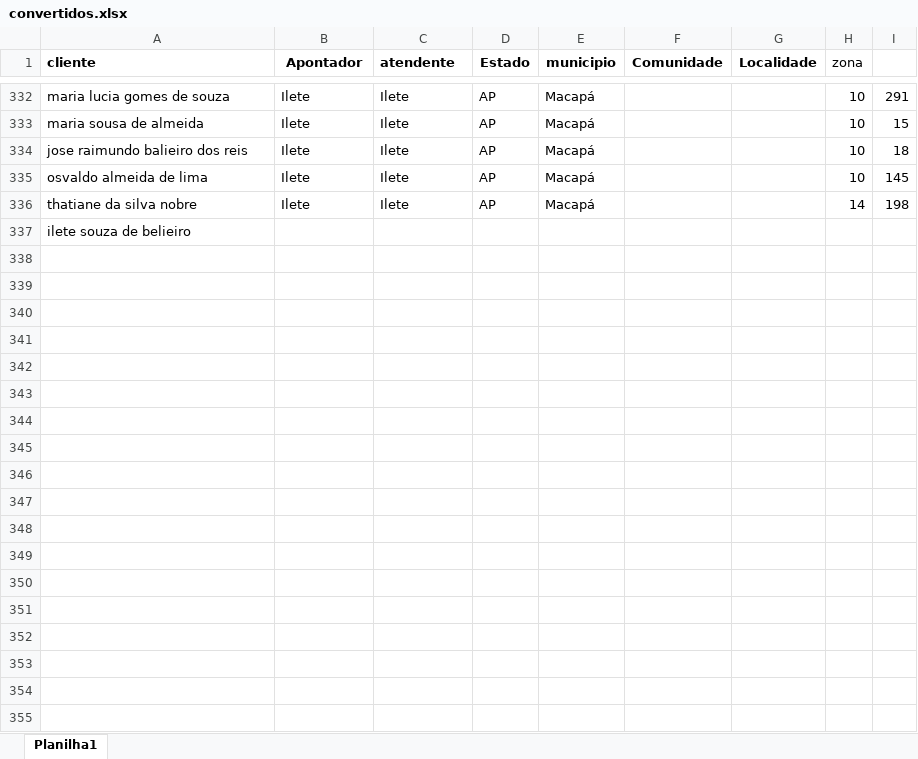
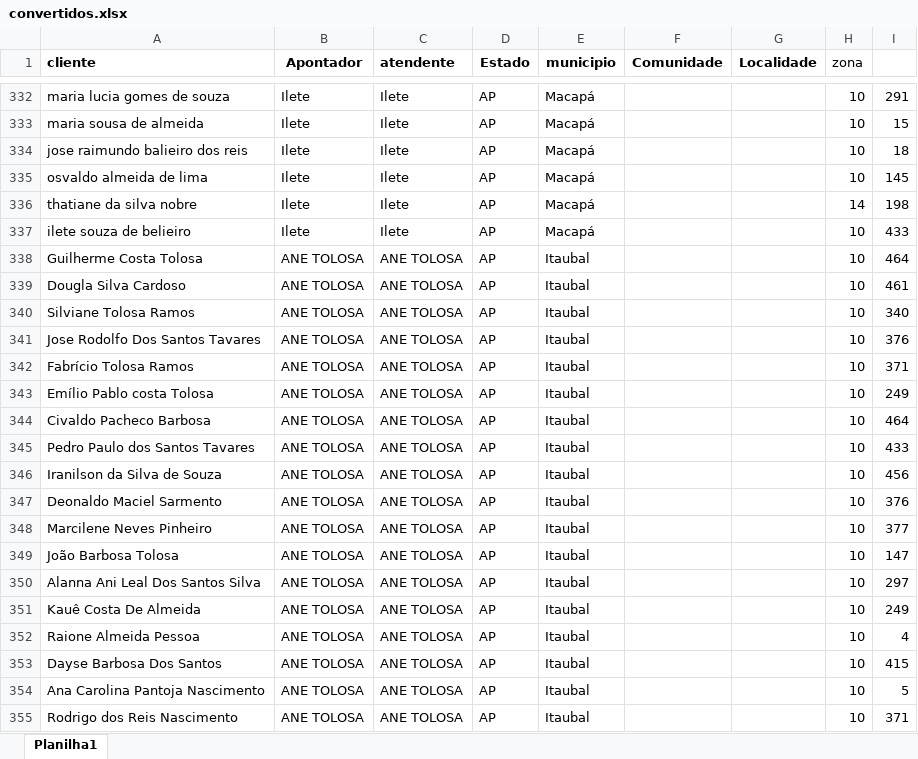
Before and after one commit to ContaEa/mapa-amapa, an Excel workbook: convertidos.xlsx, sheet Planilha1, drawn as a sheet; only a part is shown, gaps mark what is left out; values as stored, in another font and other column widths than the file's, no borders; the diff covers the shown part only; the diff names each change by its address in the sheet, - before the commit and + after, or states it on an @@ line.

Commit message:
Add files via upload

```diff
--- a/convertidos.xlsx (sheet Planilha1)
+++ b/convertidos.xlsx (sheet Planilha1)
-B337 (Apontador): (empty)
+B337 (Apontador): Ilete
-C337 (atendente): (empty)
+C337 (atendente): Ilete
-D337 (Estado): (empty)
+D337 (Estado): AP
-E337 (municipio): (empty)
+E337 (municipio): Macapá
-H337 (zona): (empty)
+H337 (zona): 10
-I337: (empty)
+I337: 433
+row 338: Guilherme Costa Tolosa | ANE TOLOSA | ANE TOLOSA | AP | Itaubal |  |  | 10 | 464
+row 339: Dougla Silva Cardoso | ANE TOLOSA | ANE TOLOSA | AP | Itaubal |  |  | 10 | 461
+row 340: Silviane Tolosa Ramos | ANE TOLOSA | ANE TOLOSA | AP | Itaubal |  |  | 10 | 340
+row 341: Jose Rodolfo Dos Santos Tavares | ANE TOLOSA | ANE TOLOSA | AP | Itaubal |  |  | 10 | 376
+row 342: Fabrício Tolosa Ramos | ANE TOLOSA | ANE TOLOSA | AP | Itaubal |  |  | 10 | 371
+row 343: Emílio Pablo costa Tolosa | ANE TOLOSA | ANE TOLOSA | AP | Itaubal |  |  | 10 | 249
+row 344: Civaldo Pacheco Barbosa | ANE TOLOSA | ANE TOLOSA | AP | Itaubal |  |  | 10 | 464
+row 345: Pedro Paulo dos Santos Tavares | ANE TOLOSA | ANE TOLOSA | AP | Itaubal |  |  | 10 | 433
+row 346: Iranilson da Silva de Souza | ANE TOLOSA | ANE TOLOSA | AP | Itaubal |  |  | 10 | 456
+row 347: Deonaldo Maciel Sarmento | ANE TOLOSA | ANE TOLOSA | AP | Itaubal |  |  | 10 | 376
+row 348: Marcilene Neves Pinheiro | ANE TOLOSA | ANE TOLOSA | AP | Itaubal |  |  | 10 | 377
+row 349: João Barbosa Tolosa | ANE TOLOSA | ANE TOLOSA | AP | Itaubal |  |  | 10 | 147
+row 350: Alanna Ani Leal Dos Santos Silva | ANE TOLOSA | ANE TOLOSA | AP | Itaubal |  |  | 10 | 297
+row 351: Kauê Costa De Almeida | ANE TOLOSA | ANE TOLOSA | AP | Itaubal |  |  | 10 | 249
+row 352: Raione Almeida Pessoa | ANE TOLOSA | ANE TOLOSA | AP | Itaubal |  |  | 10 | 4
+row 353: Dayse Barbosa Dos Santos | ANE TOLOSA | ANE TOLOSA | AP | Itaubal |  |  | 10 | 415
+row 354: Ana Carolina Pantoja Nascimento | ANE TOLOSA | ANE TOLOSA | AP | Itaubal |  |  | 10 | 5
+row 355: Rodrigo dos Reis Nascimento | ANE TOLOSA | ANE TOLOSA | AP | Itaubal |  |  | 10 | 371
```
Also changed, not shown: 19 added rows elsewhere in this sheet.
